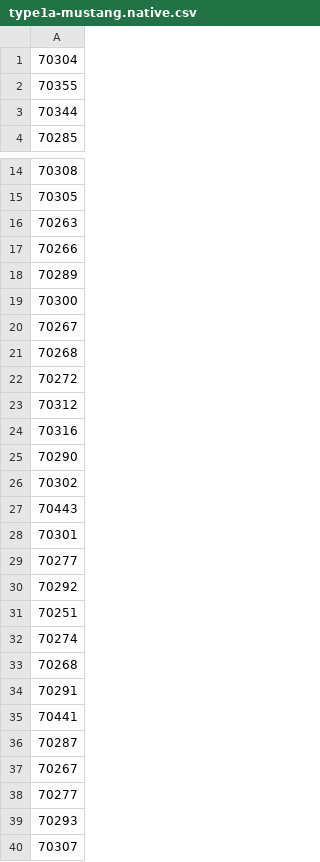
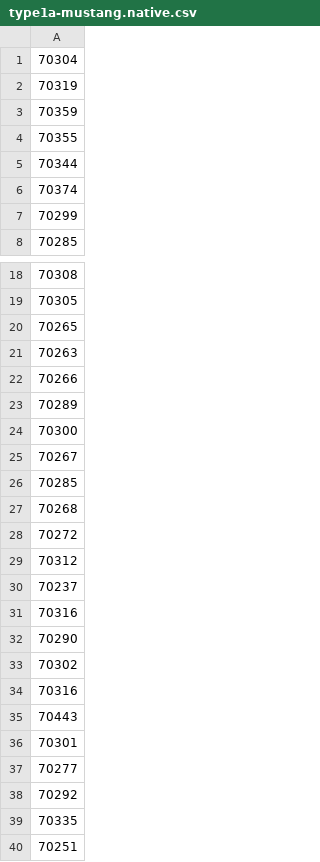
Before and after one commit to mark-e-deyoung/afit_mlperf_training, a CSV file: rnn_translator/results/type1a-mustang.native.csv, drawn as a sheet; only a part is shown, gaps mark what is left out; the shorter side is filled out with more unchanged rows; the diff names each change by its address in the sheet, - before the commit and + after, or states it on an @@ line.

Commit message:
Updating mustang results for rnn_translator.

```diff
--- a/rnn_translator/results/type1a-mustang.native.csv
+++ b/rnn_translator/results/type1a-mustang.native.csv
+row 2: 70319
+row 3: 70359
+row 6: 70374
+row 7: 70299
+row 20: 70265
+row 26: 70285
+row 30: 70237
+row 34: 70316
+row 39: 70335
```
Also changed, not shown: rnn_translator/results/type1a-mustang.singularity.csv.
